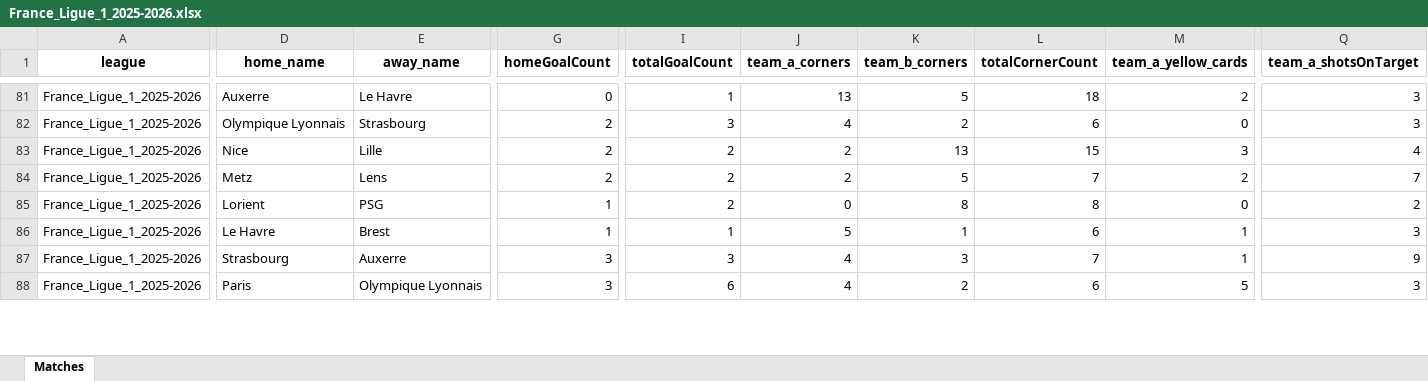
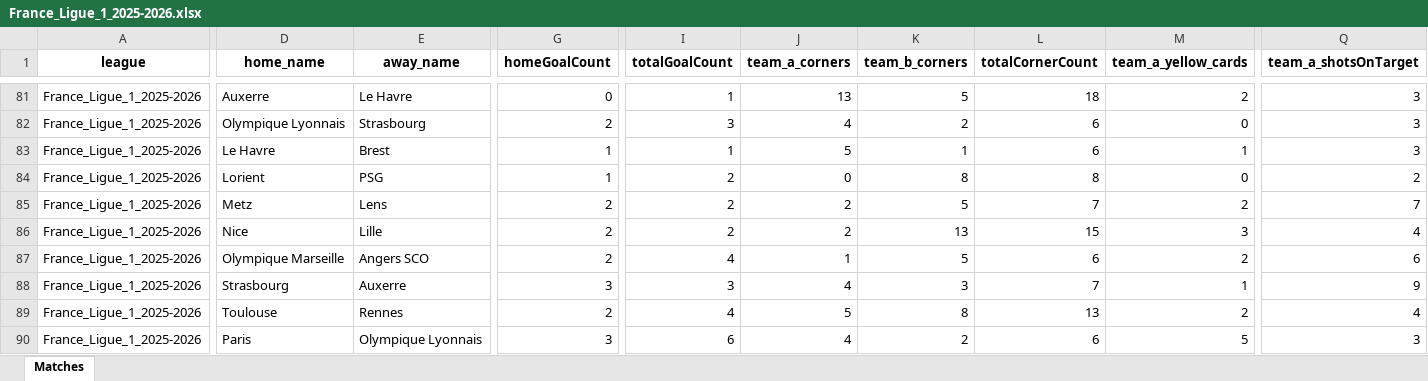
Before and after one commit to aimidas1/aimidas1, an Excel workbook: data/matches/leagues/France_Ligue_1_2025-2026.xlsx, sheet Matches, drawn as a sheet; only a part is shown, gaps mark what is left out; values as stored, in another font and other column widths than the file's, no borders; table styles not drawn; the diff covers the shown part only; the diff names each change by its address in the sheet, - before the commit and + after, or states it on an @@ line.

Commit message:
Update France_Ligue_1_2025-2026 matches

```diff
--- a/data/matches/leagues/France_Ligue_1_2025-2026.xlsx (sheet Matches)
+++ b/data/matches/leagues/France_Ligue_1_2025-2026.xlsx (sheet Matches)
-D83 (home_name): Nice
+D83 (home_name): Le Havre
-E83 (away_name): Lille
+E83 (away_name): Brest
-G83 (homeGoalCount): 2
+G83 (homeGoalCount): 1
-I83 (totalGoalCount): 2
+I83 (totalGoalCount): 1
-J83 (team_a_corners): 2
+J83 (team_a_corners): 5
-K83 (team_b_corners): 13
+K83 (team_b_corners): 1
-L83 (totalCornerCount): 15
+L83 (totalCornerCount): 6
-M83 (team_a_yellow_cards): 3
+M83 (team_a_yellow_cards): 1
-Q83 (team_a_shotsOnTarget): 4
+Q83 (team_a_shotsOnTarget): 3
@@ row 85 moved to row 84: France_Ligue_1_2025-2026 @@
-D86 (home_name): Le Havre
+D86 (home_name): Nice
-E86 (away_name): Brest
+E86 (away_name): Lille
-G86 (homeGoalCount): 1
+G86 (homeGoalCount): 2
-I86 (totalGoalCount): 1
+I86 (totalGoalCount): 2
-J86 (team_a_corners): 5
+J86 (team_a_corners): 2
-K86 (team_b_corners): 1
+K86 (team_b_corners): 13
-L86 (totalCornerCount): 6
+L86 (totalCornerCount): 15
-M86 (team_a_yellow_cards): 1
+M86 (team_a_yellow_cards): 3
-Q86 (team_a_shotsOnTarget): 3
+Q86 (team_a_shotsOnTarget): 4
@@ row 89 moved to row 87: France_Ligue_1_2025-2026 @@
@@ row 91 moved to row 89: France_Ligue_1_2025-2026 @@
```
Also changed, not shown: 1 added row, 9 moved rows and 207 edited cells elsewhere in this sheet.
